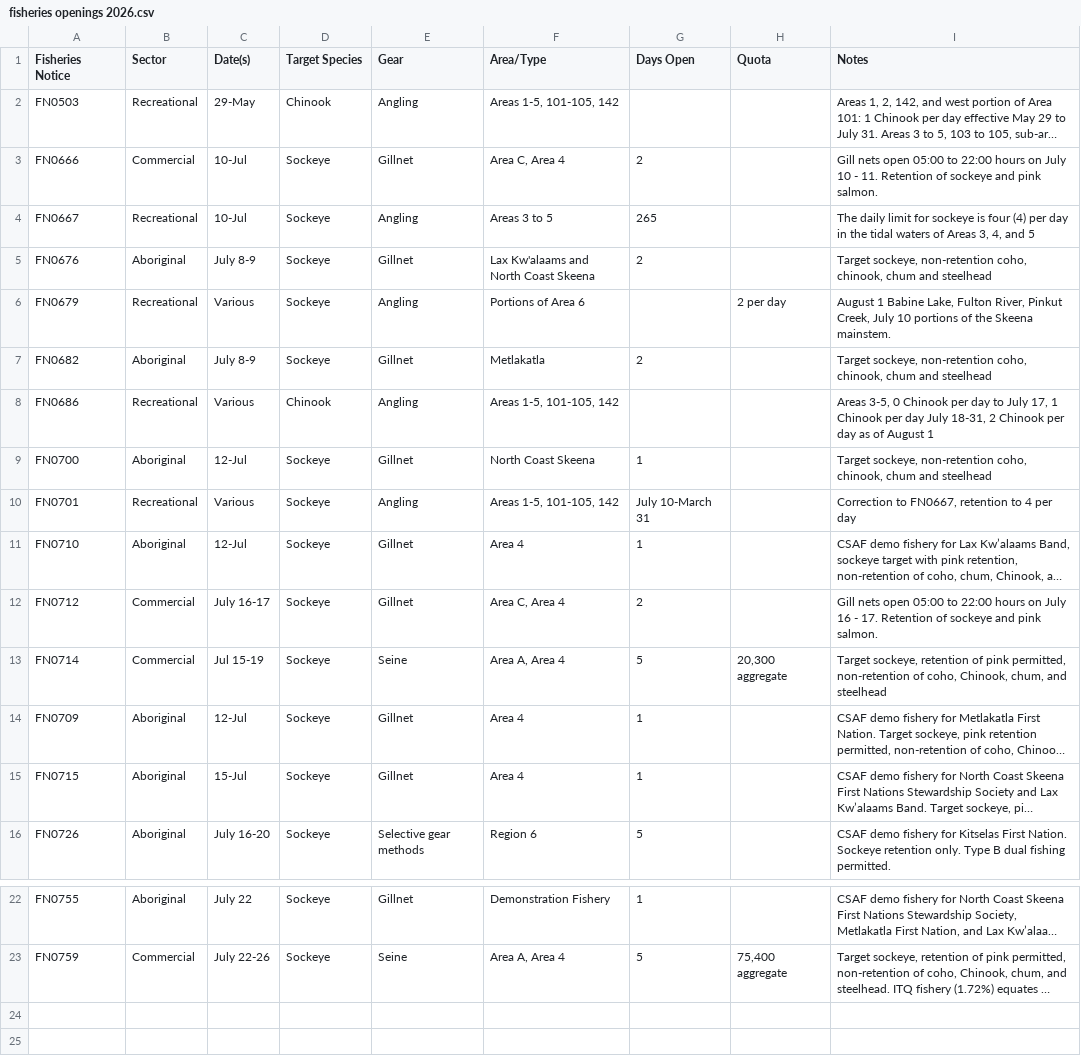
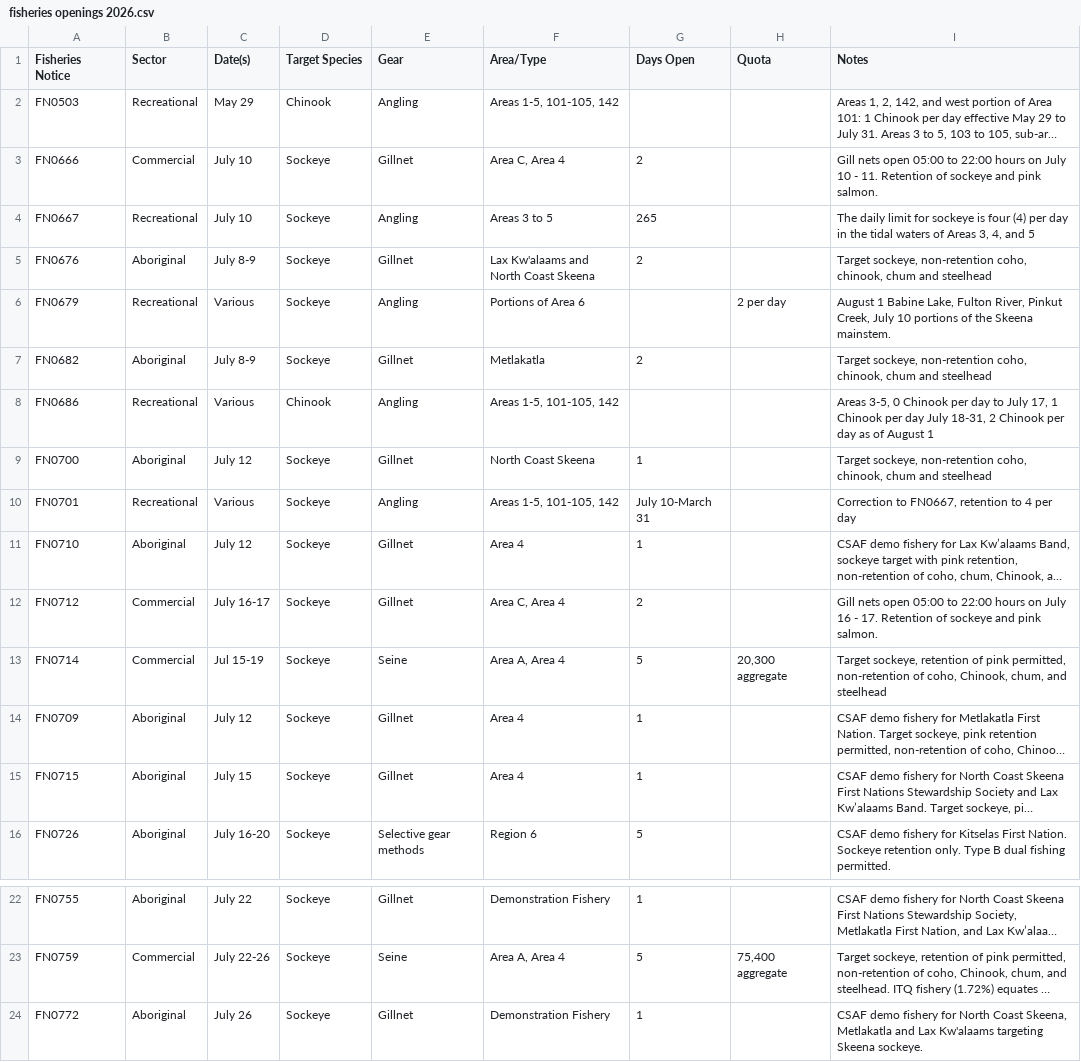
Before and after one commit to Coastland-Research/skeena-salmon-inseason-updates, a CSV file: data/current_year/fisheries openings 2026.csv, drawn as a sheet; only a part is shown, gaps mark what is left out; long unchanged cells end in …; the diff names each change by its address in the sheet, - before the commit and + after, or states it on an @@ line.

```diff
--- a/data/current_year/fisheries openings 2026.csv
+++ b/data/current_year/fisheries openings 2026.csv
-C2 (Date(s)): 29-May
+C2 (Date(s)): May 29
-C3:C4 (Date(s)): 10-Jul
+C3:C4 (Date(s)): July 10
-C9 (Date(s)): 12-Jul
+C9 (Date(s)): July 12
-C11 (Date(s)): 12-Jul
+C11 (Date(s)): July 12
-C14 (Date(s)): 12-Jul
+C14 (Date(s)): July 12
-C15 (Date(s)): 15-Jul
+C15 (Date(s)): July 15
+row 24: FN0772 | Aboriginal | July 26 | Sockeye | Gillnet | Demonstration Fishery | 1 |  | CSAF demo fishery for North Coast Skeena, Metlakatla and Lax Kw'alaams targeting Skeena sockeye.
```
Also changed, not shown: data/current_year/Tyee model data 2026.csv, data/current_year/commercial catch 2026-gillnet.csv, 16 other files.
